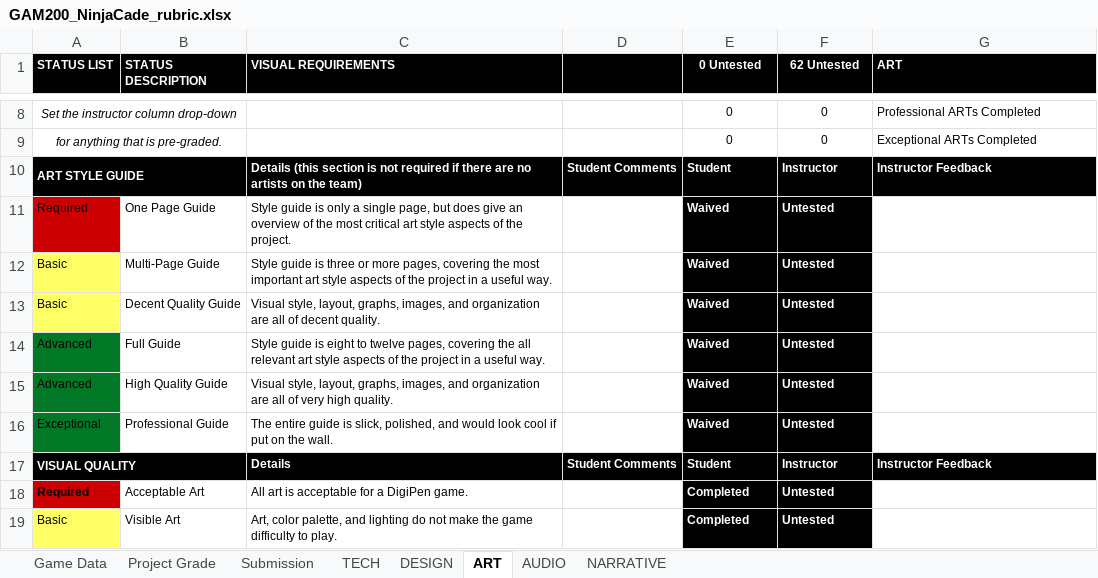
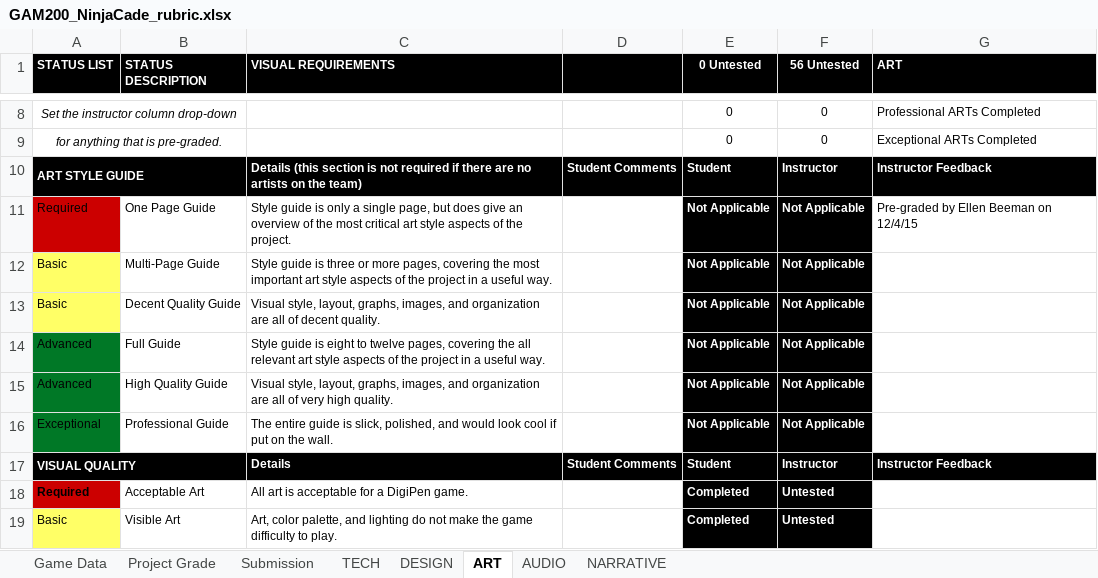
Before and after one commit to JiangdiGou/swole_team_6, an Excel workbook: Shared Files/Rubric_Extended/GAM200_NinjaCade_rubric.xlsx, sheet ART, drawn as a sheet; only a part is shown, gaps mark what is left out; values as stored, in another font and other column widths than the file's, no borders; conditional formats not drawn; the diff names each change by its address in the sheet, - before the commit and + after, or states it on an @@ line.

```diff
--- a/Shared Files/Rubric_Extended/GAM200_NinjaCade_rubric.xlsx (sheet ART)
+++ b/Shared Files/Rubric_Extended/GAM200_NinjaCade_rubric.xlsx (sheet ART)
-F1: 62 Untested
+F1: 56 Untested
-E11:E16 (0 Untested): Waived
+E11:E16 (0 Untested): Not Applicable
-F11:F16 (56 Untested): Untested
+F11:F16 (56 Untested): Not Applicable
-G11 (ART): (empty)
+G11 (ART): Pre-graded by Ellen Beeman on 12/4/15
```
Also changed, not shown: sheet Project Grade, sheet TECH, sheet DESIGN, sheet NARRATIVE, sheet AUDIO, 7 other files.
